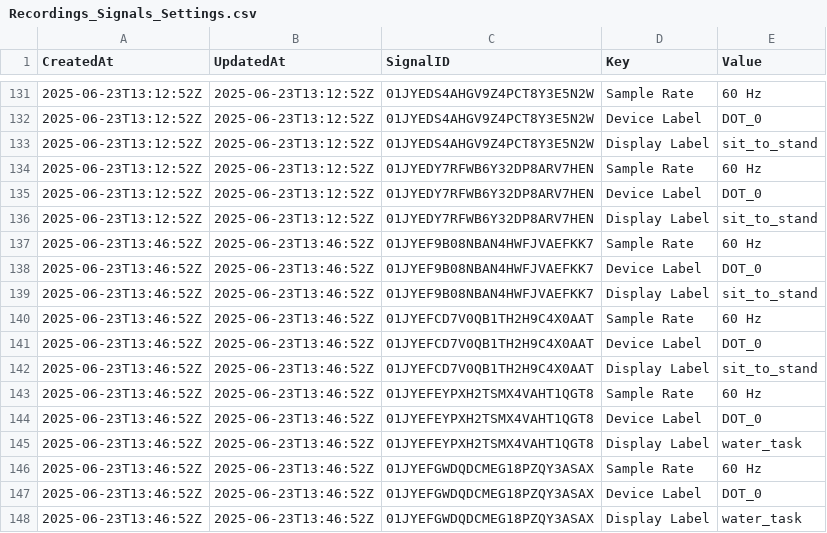
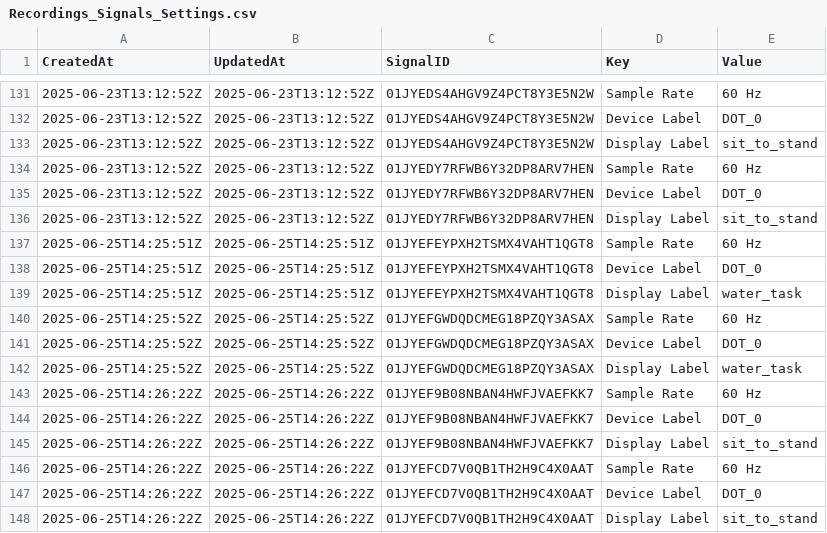
Before and after one commit to parissashahabi/Data-Science-for-Wearables, a CSV file: Recordings_Signals_Settings.csv, drawn as a sheet; only a part is shown, gaps mark what is left out.

```diff
--- a/Recordings_Signals_Settings.csv
+++ b/Recordings_Signals_Settings.csv
@@ -136,13 +136,13 @@ CreatedAt,UpdatedAt,SignalID,Key,Value
 2025-06-23T13:12:52Z,2025-06-23T13:12:52Z,01JYEDY7RFWB6Y32DP8ARV7HEN,Display Label,sit_to_stand
-2025-06-23T13:46:52Z,2025-06-23T13:46:52Z,01JYEF9B08NBAN4HWFJVAEFKK7,Sample Rate,60 Hz
-2025-06-23T13:46:52Z,2025-06-23T13:46:52Z,01JYEF9B08NBAN4HWFJVAEFKK7,Device Label,DOT_0
-2025-06-23T13:46:52Z,2025-06-23T13:46:52Z,01JYEF9B08NBAN4HWFJVAEFKK7,Display Label,sit_to_stand
-2025-06-23T13:46:52Z,2025-06-23T13:46:52Z,01JYEFCD7V0QB1TH2H9C4X0AAT,Sample Rate,60 Hz
-2025-06-23T13:46:52Z,2025-06-23T13:46:52Z,01JYEFCD7V0QB1TH2H9C4X0AAT,Device Label,DOT_0
-2025-06-23T13:46:52Z,2025-06-23T13:46:52Z,01JYEFCD7V0QB1TH2H9C4X0AAT,Display Label,sit_to_stand
-2025-06-23T13:46:52Z,2025-06-23T13:46:52Z,01JYEFEYPXH2TSMX4VAHT1QGT8,Sample Rate,60 Hz
-2025-06-23T13:46:52Z,2025-06-23T13:46:52Z,01JYEFEYPXH2TSMX4VAHT1QGT8,Device Label,DOT_0
-2025-06-23T13:46:52Z,2025-06-23T13:46:52Z,01JYEFEYPXH2TSMX4VAHT1QGT8,Display Label,water_task
-2025-06-23T13:46:52Z,2025-06-23T13:46:52Z,01JYEFGWDQDCMEG18PZQY3ASAX,Sample Rate,60 Hz
-2025-06-23T13:46:52Z,2025-06-23T13:46:52Z,01JYEFGWDQDCMEG18PZQY3ASAX,Device Label,DOT_0
-2025-06-23T13:46:52Z,2025-06-23T13:46:52Z,01JYEFGWDQDCMEG18PZQY3ASAX,Display Label,water_task
+2025-06-25T14:25:51Z,2025-06-25T14:25:51Z,01JYEFEYPXH2TSMX4VAHT1QGT8,Sample Rate,60 Hz
+2025-06-25T14:25:51Z,2025-06-25T14:25:51Z,01JYEFEYPXH2TSMX4VAHT1QGT8,Device Label,DOT_0
+2025-06-25T14:25:51Z,2025-06-25T14:25:51Z,01JYEFEYPXH2TSMX4VAHT1QGT8,Display Label,water_task
+2025-06-25T14:25:52Z,2025-06-25T14:25:52Z,01JYEFGWDQDCMEG18PZQY3ASAX,Sample Rate,60 Hz
+2025-06-25T14:25:52Z,2025-06-25T14:25:52Z,01JYEFGWDQDCMEG18PZQY3ASAX,Device Label,DOT_0
+2025-06-25T14:25:52Z,2025-06-25T14:25:52Z,01JYEFGWDQDCMEG18PZQY3ASAX,Display Label,water_task
+2025-06-25T14:26:22Z,2025-06-25T14:26:22Z,01JYEF9B08NBAN4HWFJVAEFKK7,Sample Rate,60 Hz
+2025-06-25T14:26:22Z,2025-06-25T14:26:22Z,01JYEF9B08NBAN4HWFJVAEFKK7,Device Label,DOT_0
+2025-06-25T14:26:22Z,2025-06-25T14:26:22Z,01JYEF9B08NBAN4HWFJVAEFKK7,Display Label,sit_to_stand
+2025-06-25T14:26:22Z,2025-06-25T14:26:22Z,01JYEFCD7V0QB1TH2H9C4X0AAT,Sample Rate,60 Hz
+2025-06-25T14:26:22Z,2025-06-25T14:26:22Z,01JYEFCD7V0QB1TH2H9C4X0AAT,Device Label,DOT_0
+2025-06-25T14:26:22Z,2025-06-25T14:26:22Z,01JYEFCD7V0QB1TH2H9C4X0AAT,Display Label,sit_to_stand
```
Also changed, not shown: Recordings.csv, Recordings_Signals.csv, 1 other file.
